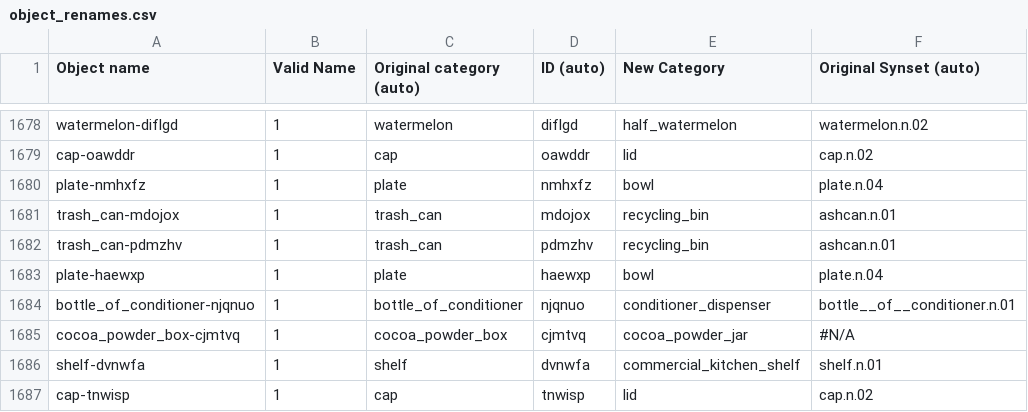
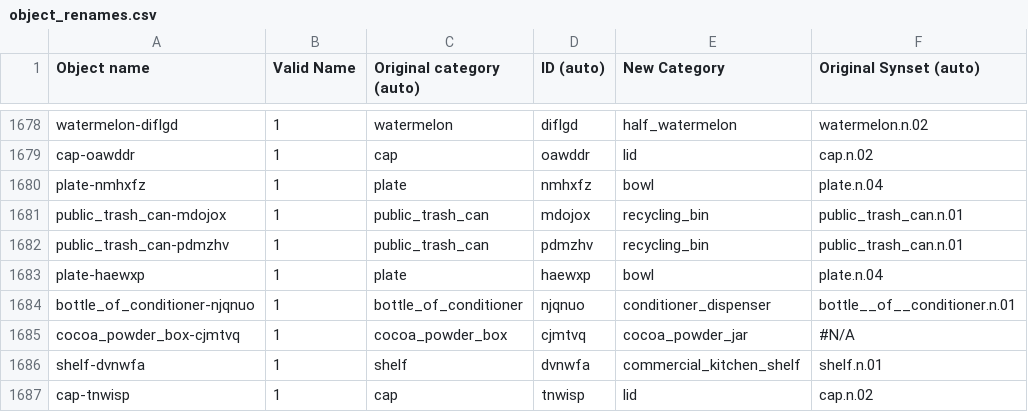
Before and after one commit to StanfordVL/OmniGibson, a CSV file: asset_pipeline/metadata/object_renames.csv, drawn as a sheet; only a part is shown, gaps mark what is left out; the diff names each change by its address in the sheet, - before the commit and + after, or states it on an @@ line.

```diff
--- a/asset_pipeline/metadata/object_renames.csv
+++ b/asset_pipeline/metadata/object_renames.csv
-A1681 (Object name): trash_can-mdojox
+A1681 (Object name): public_trash_can-mdojox
-C1681:C1682 (Original category (auto)): trash_can
+C1681:C1682 (Original category (auto)): public_trash_can
-F1681:F1682 (Original Synset (auto)): ashcan.n.01
+F1681:F1682 (Original Synset (auto)): public_trash_can.n.01
-A1682 (Object name): trash_can-pdmzhv
+A1682 (Object name): public_trash_can-pdmzhv
```
